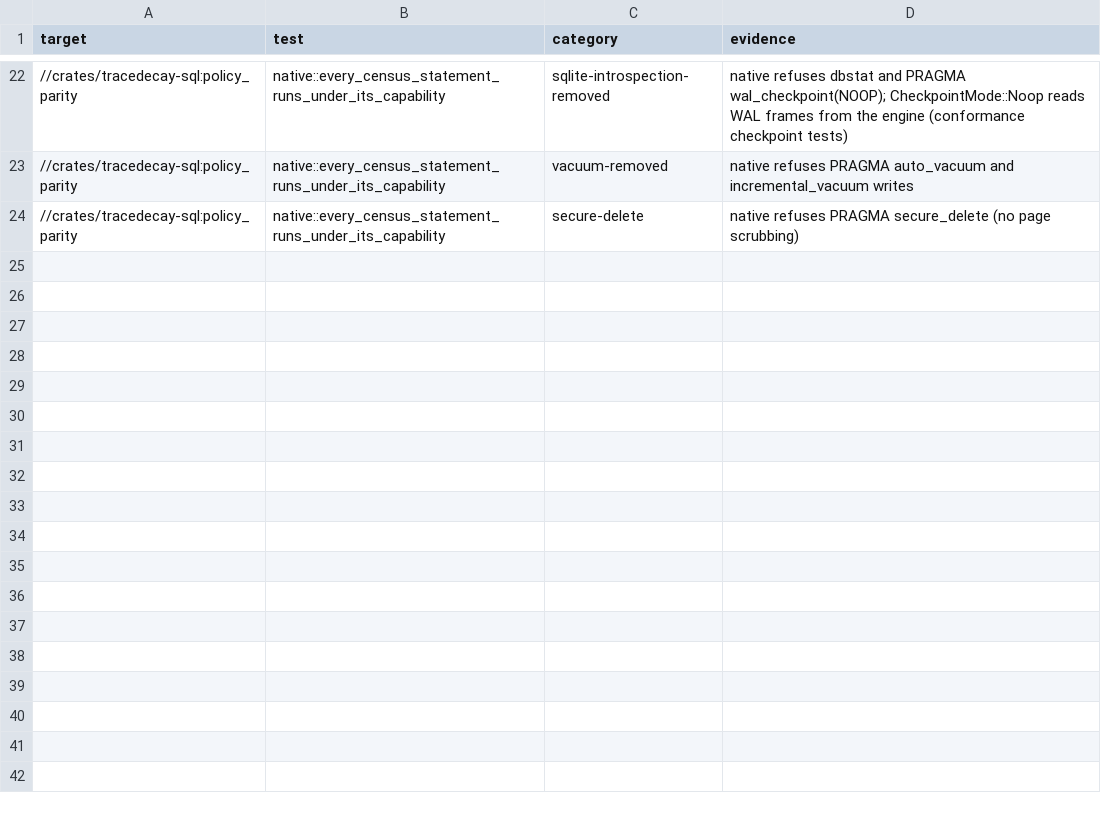
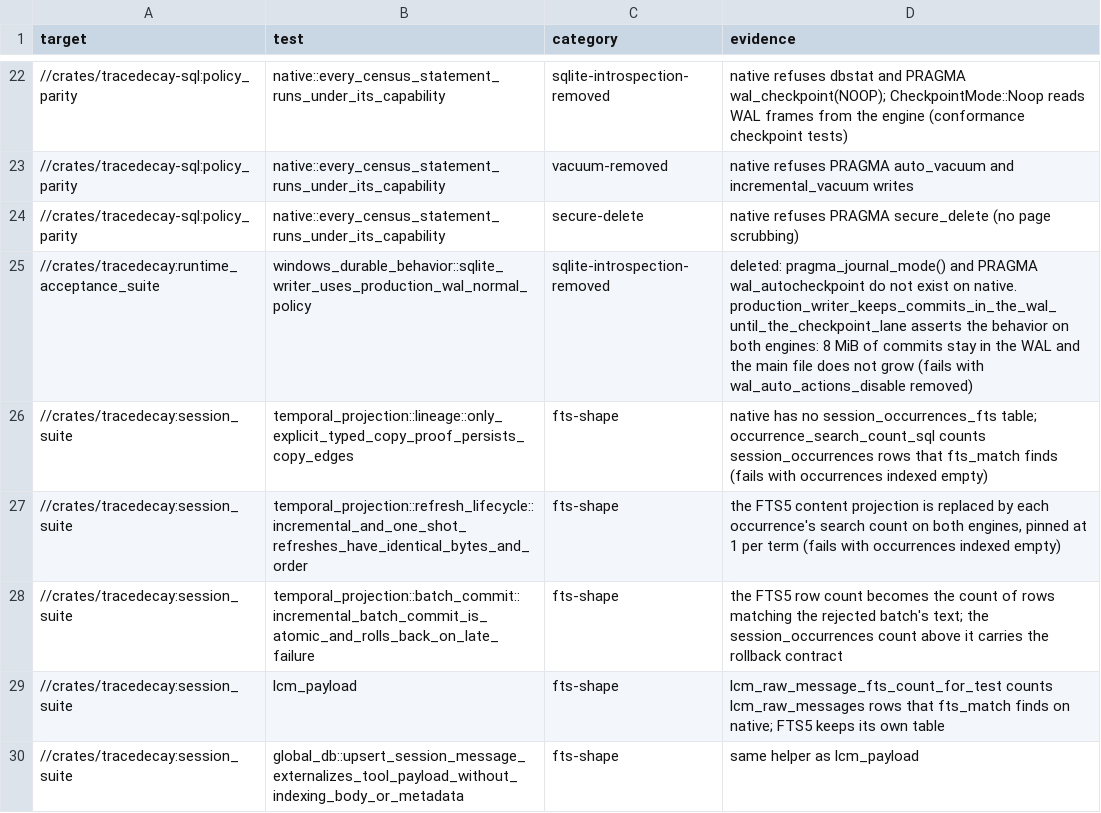
Before and after one commit to ScriptedAlchemy/tracedecay, a TSV file: benchmark_data/storage-concurrency/approved-deltas.tsv, drawn as a sheet; only a part is shown, gaps mark what is left out; the diff names each change by its address in the sheet, - before the commit and + after, or states it on an @@ line.

Commit message:
test(storage): record native search-shape deltas for app suites

```diff
--- a/benchmark_data/storage-concurrency/approved-deltas.tsv
+++ b/benchmark_data/storage-concurrency/approved-deltas.tsv
+row 25: //crates/tracedecay:runtime_acceptance_suite | windows_durable_behavior::sqlite_writer_uses_production_wal_normal_policy | sqlite-introspection-removed | deleted: pragma_journal_mode() and PRAGMA wal_autocheckpoint do not exist on native. production_writer_keeps_commits_in_the_wal_until_the_checkpoint_lane asserts the behavior on both engines: 8 MiB of commits stay in the WAL and the main file does not grow (fails with wal_auto_actions_disable removed)
+row 26: //crates/tracedecay:session_suite | temporal_projection::lineage::only_explicit_typed_copy_proof_persists_copy_edges | fts-shape | native has no session_occurrences_fts table; occurrence_search_count_sql counts session_occurrences rows that fts_match finds (fails with occurrences indexed empty)
+row 27: //crates/tracedecay:session_suite | temporal_projection::refresh_lifecycle::incremental_and_one_shot_refreshes_have_identical_bytes_and_order | fts-shape | the FTS5 content projection is replaced by each occurrence's search count on both engines, pinned at 1 per term (fails with occurrences indexed empty)
+row 28: //crates/tracedecay:session_suite | temporal_projection::batch_commit::incremental_batch_commit_is_atomic_and_rolls_back_on_late_failure | fts-shape | the FTS5 row count becomes the count of rows matching the rejected batch's text; the session_occurrences count above it carries the rollback contract
+row 29: //crates/tracedecay:session_suite | lcm_payload | fts-shape | lcm_raw_message_fts_count_for_test counts lcm_raw_messages rows that fts_match finds on native; FTS5 keeps its own table
+row 30: //crates/tracedecay:session_suite | global_db::upsert_session_message_externalizes_tool_payload_without_indexing_body_or_metadata | fts-shape | same helper as lcm_payload
```
